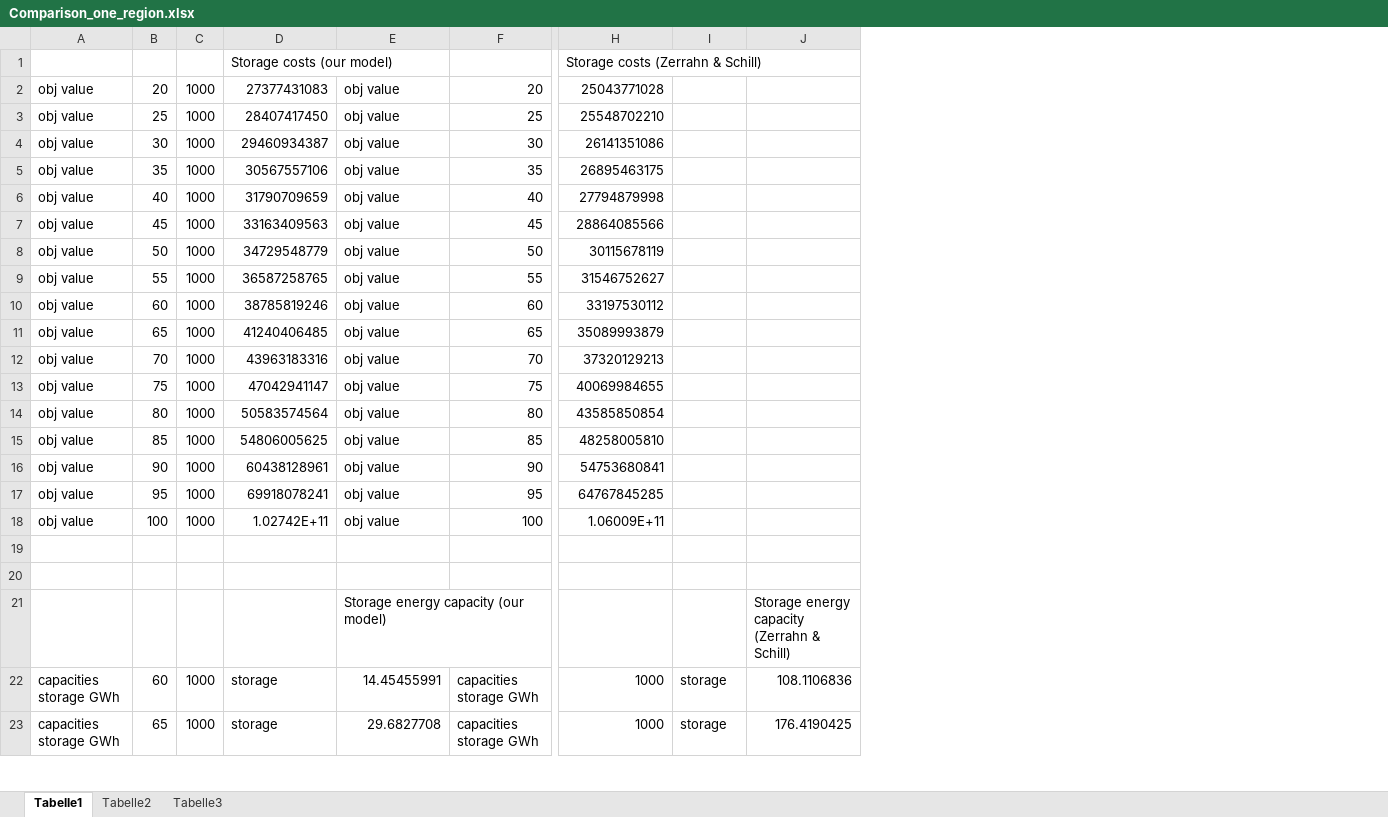
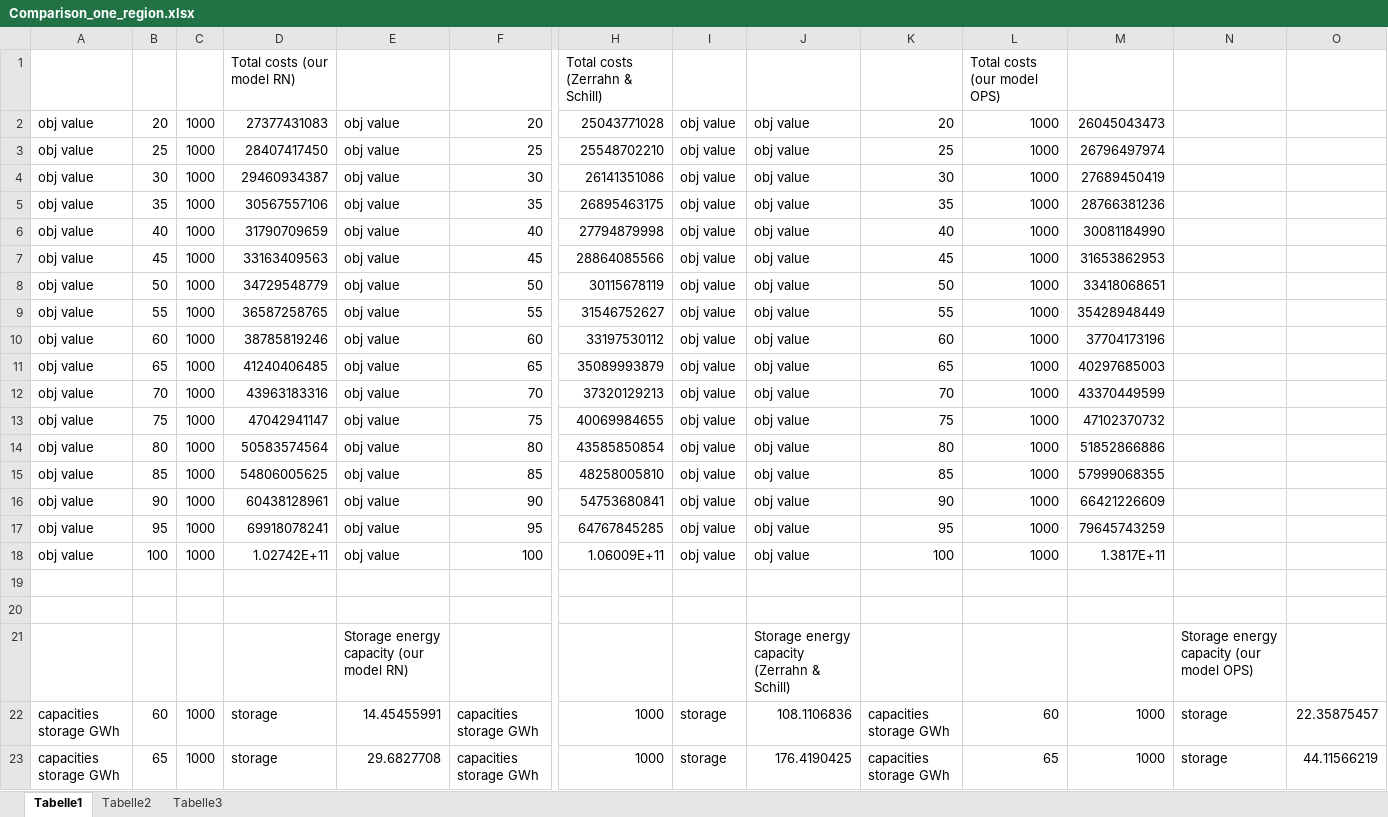
Before and after one commit to jgmill/dolores, an Excel workbook: analysis/Comparison_one_region.xlsx, sheet Tabelle1, drawn as a sheet; only a part is shown, gaps mark what is left out; values as stored, in another font and other column widths than the file's, no borders; charts and pictures not drawn; the diff names each change by its address in the sheet, - before the commit and + after, or states it on an @@ line.

Commit message:
Comparison with OPS data

```diff
--- a/analysis/Comparison_one_region.xlsx (sheet Tabelle1)
+++ b/analysis/Comparison_one_region.xlsx (sheet Tabelle1)
+column K, rows 2-23: 20 | 25 | 30 | 35 | 40 | 45 | 50 | 55 | 60 | 65 | 70 | 75 | 80 | 85 | 90 | 95 | 100 |  |  |  | capacities storage GWh | capacities storage GWh
+column L, rows 1-23: Total costs (our model OPS) | 1000 | 1000 | 1000 | 1000 | 1000 | 1000 | 1000 | 1000 | 1000 | 1000 | 1000 | 1000 | 1000 | 1000 | 1000 | 1000 | 1000 |  |  |  | 60 | 65
+column M, rows 2-23: 26045043473 | 26796497974 | 27689450419 | 28766381236 | 30081184990 | 31653862953 | 33418068651 | 35428948449 | 37704173196 | 40297685003 | 43370449599 | 47102370732 | 51852866886 | 57999068355 | 66421226609 | 79645743259 | 1.3817E+11 |  |  |  | 1000 | 1000
+column N, rows 21-23: Storage energy capacity (our model OPS) | storage | storage
+column O, rows 22-23: 22.35875457 | 44.11566219
-D1: Storage costs (our model)
+D1: Total costs (our model RN)
-H1: Storage costs (Zerrahn & Schill)
+H1: Total costs (Zerrahn & Schill)
-I2:I18: (empty)
+I2:I18: obj value
-J2:J18: (empty)
+J2:J18: obj value
-E21: Storage energy capacity (our model)
+E21: Storage energy capacity (our model RN)
```
Also changed, not shown: charts or pictures, 4 other files.
